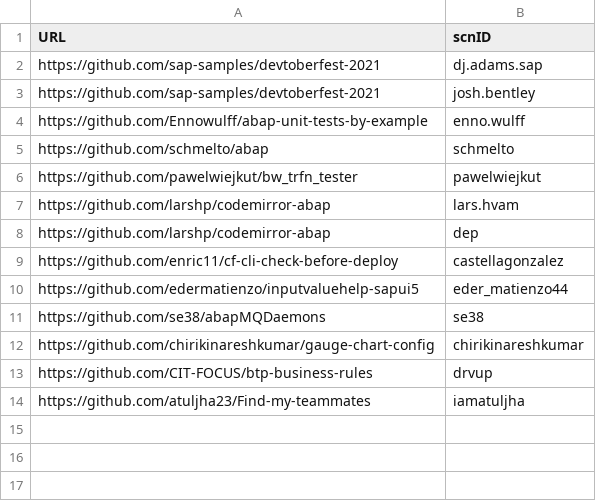
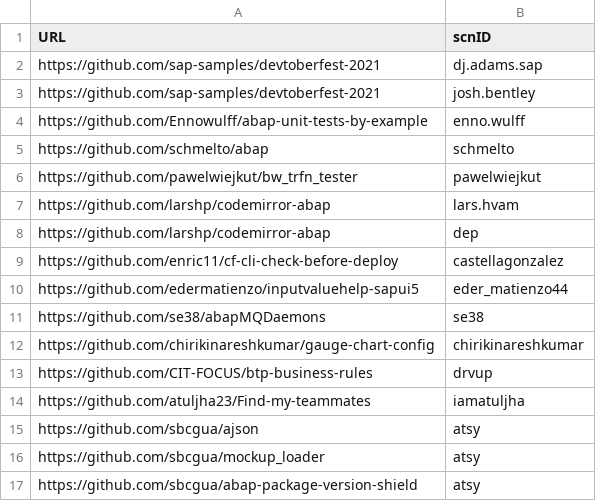
Before and after one commit to SAP-archive/devtoberfest-2021, a CSV file: contest/entry.csv, drawn as a sheet.

Commit message:
sbcgua active projects
ajson - yet another abap json parser and serializer with the convenience in focus
mockup_loader - a unit test tool, to simplify preparation of unit test data in Excel and consuming it in abap code
abap-package-version-shield - a web service to render a funny guthub badge with the version of your abap open source project

```diff
--- a/contest/entry.csv
+++ b/contest/entry.csv
@@ -14 +14,4 @@ https://github.com/CIT-FOCUS/btp-business-rules,drvup
 https://github.com/atuljha23/Find-my-teammates,iamatuljha
+https://github.com/sbcgua/ajson,atsy
+https://github.com/sbcgua/mockup_loader,atsy
+https://github.com/sbcgua/abap-package-version-shield,atsy
```
